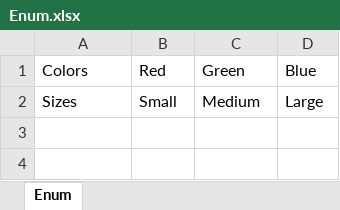
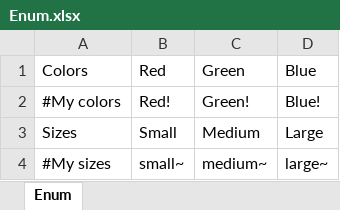
Before and after one commit to Pixel-Tao/unity-excel-to-json, an Excel workbook: Assets/Excels/Examples/Include Enum/Enum.xlsx, sheet Enum, drawn as a sheet; values as stored, in another font and other column widths than the file's, no borders; the diff names each change by its address in the sheet, - before the commit and + after, or states it on an @@ line.

Commit message:
[Update] Enum Description feature

```diff
--- a/Assets/Excels/Examples/Include Enum/Enum.xlsx (sheet Enum)
+++ b/Assets/Excels/Examples/Include Enum/Enum.xlsx (sheet Enum)
+row 2: #My colors | Red! | Green! | Blue!
+row 4: #My sizes | small~ | medium~ | large~
```
Also changed, not shown: 1 other file.
